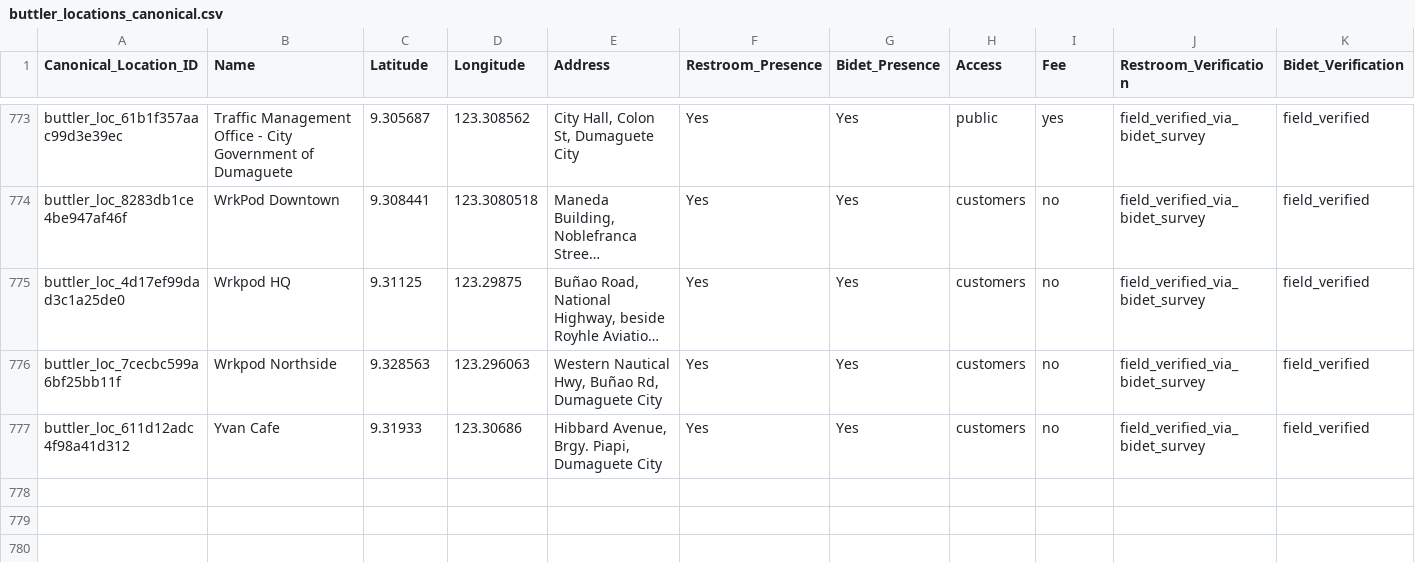
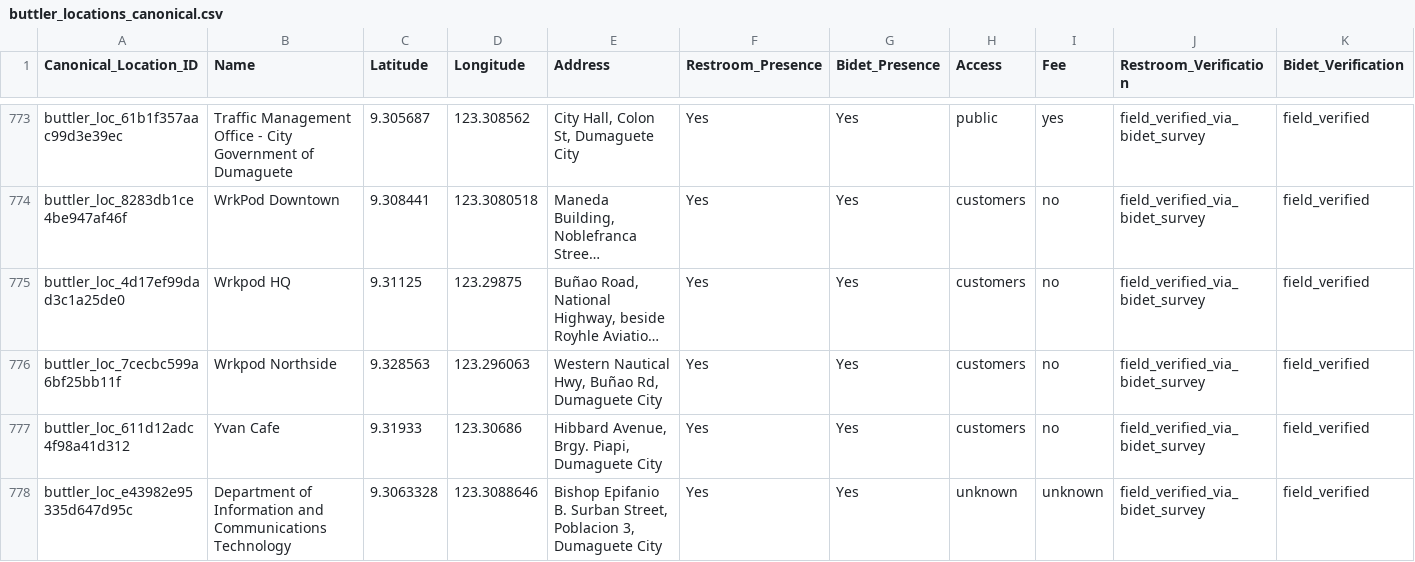
Before and after one commit to doodstecsonhere/buttler-bidet-and-restroom-finder, a CSV file: attached_assets/buttler_locations_canonical.csv, drawn as a sheet; only a part is shown, gaps mark what is left out; long unchanged cells end in …; rows hold the shown columns only; the diff names each change by its address in the sheet, - before the commit and + after, or states it on an @@ line.

```diff
--- a/attached_assets/buttler_locations_canonical.csv
+++ b/attached_assets/buttler_locations_canonical.csv
+row 778: buttler_loc_e43982e95335d647d95c | Department of Information and Communications Technology | 9.3063328 | 123.3088646 | Bishop Epifanio B. Surban Street, Poblacion 3, Dumaguete City | Yes | Yes | unknown | unknown | field_verified_via_bidet_survey | field_verified
```
Also changed, not shown: attached_assets/buttler_location_provenance.csv, 18 other files.
